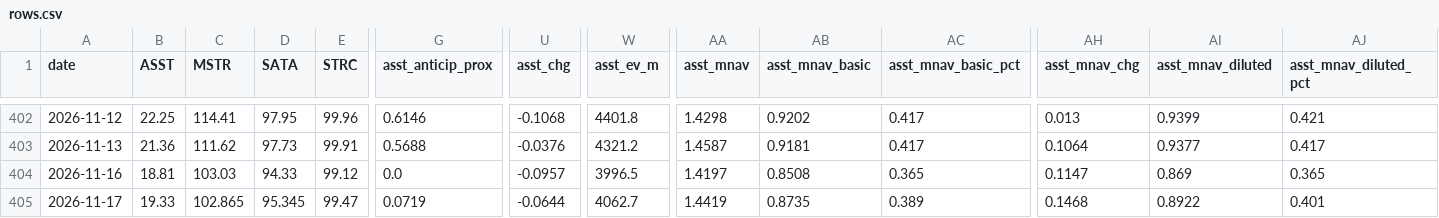
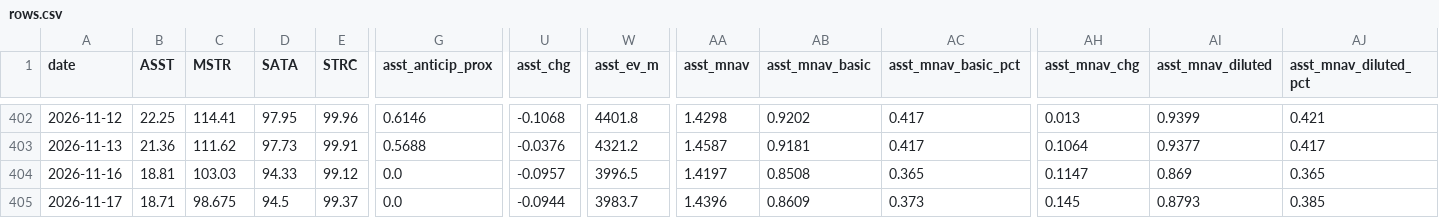
Before and after one commit to bobbyfarrell20/btc-treasury-dashboard, a CSV file: data/rows.csv, drawn as a sheet; only a part is shown, gaps mark what is left out; the diff covers the shown part only; the diff names each change by its address in the sheet, - before the commit and + after, or states it on an @@ line.

```diff
--- a/data/rows.csv
+++ b/data/rows.csv
-B405 (ASST): 19.33
+B405 (ASST): 18.71
-C405 (MSTR): 102.865
+C405 (MSTR): 98.675
-D405 (SATA): 95.345
+D405 (SATA): 94.5
-E405 (STRC): 99.47
+E405 (STRC): 99.37
-G405 (asst_anticip_prox): 0.0719
+G405 (asst_anticip_prox): 0.0
-U405 (asst_chg): -0.0644
+U405 (asst_chg): -0.0944
-W405 (asst_ev_m): 4062.7
+W405 (asst_ev_m): 3983.7
-AA405 (asst_mnav): 1.4419
+AA405 (asst_mnav): 1.4396
-AB405 (asst_mnav_basic): 0.8735
+AB405 (asst_mnav_basic): 0.8609
-AC405 (asst_mnav_basic_pct): 0.389
+AC405 (asst_mnav_basic_pct): 0.373
-AH405 (asst_mnav_chg): 0.1468
+AH405 (asst_mnav_chg): 0.145
-AI405 (asst_mnav_diluted): 0.8922
+AI405 (asst_mnav_diluted): 0.8793
-AJ405 (asst_mnav_diluted_pct): 0.401
+AJ405 (asst_mnav_diluted_pct): 0.385
```
Also changed, not shown: 73 edited cells elsewhere in this file, 6 other files.
